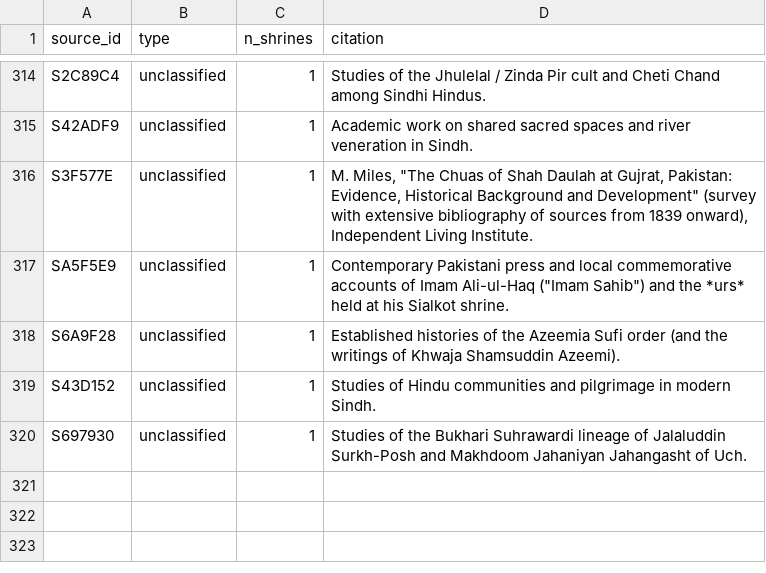
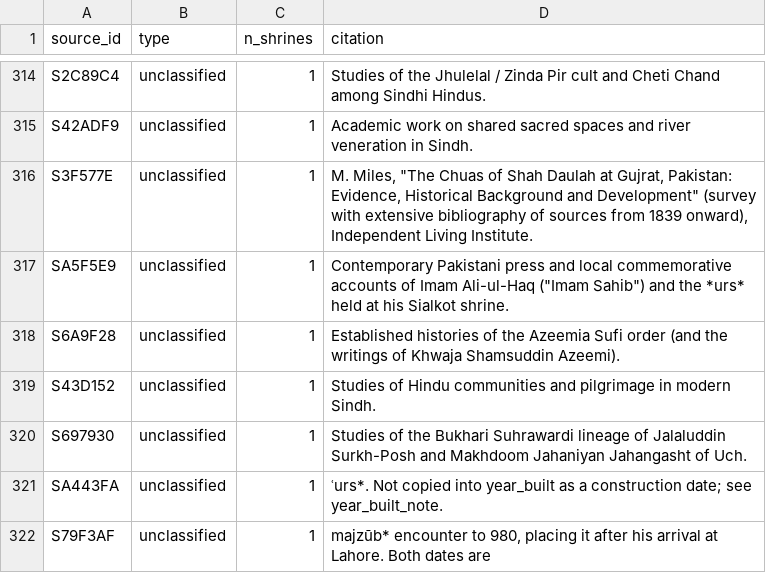
Before and after one commit to RaufNawaz/Sufi-Shrines, a TSV file: pipeline/sources.tsv, drawn as a sheet; only a part is shown, gaps mark what is left out; the diff names each change by its address in the sheet, - before the commit and + after, or states it on an @@ line.

Commit message:
data: review Bibi Pak Daman as the gold standard, expose dark provenance badges
Bibi Pak Daman already meets the standard Adil asked for: named sources, both
identity traditions attributed and never artificially resolved, field survey
cited as a source. Wrote up what it does right and a checklist in
docs/GOLD_STANDARD.md.

That review surfaced a bigger gap: the sheet has no support_level column and
info_level is blank for 162/167 rows, so the provenance badges shipped in the
six-category-schema commit render for almost nothing live, despite
pipeline/support_levels.tsv having computed Bibi Pak Daman as Field-verified/
Full since 9 August. Regenerated the sources-registry pipeline outputs against
the current live sheet (167 rows) and built data/patch_provenance_badges.csv
for import. Also built data/patch_bibi_pak_daman_dates.csv, filling the split
date fields from content already in the entry's own prose (the founding-date
dispute between its two traditions).

validate_shrines.py gets two new WARN checks (sheet_missing_column,
badge_not_populated) so this class of gap fails loudly next time instead of
sitting invisible.

```diff
--- a/pipeline/sources.tsv
+++ b/pipeline/sources.tsv
+row 321: SA443FA | unclassified | 1 | ʿurs*. Not copied into year_built as a construction date; see year_built_note.
+row 322: S79F3AF | unclassified | 1 | majzūb* encounter to 980, placing it after his arrival at Lahore. Both dates are
```
Also changed, not shown: pipeline/shrine_sources.tsv, pipeline/support_levels.tsv, 7 other files.
